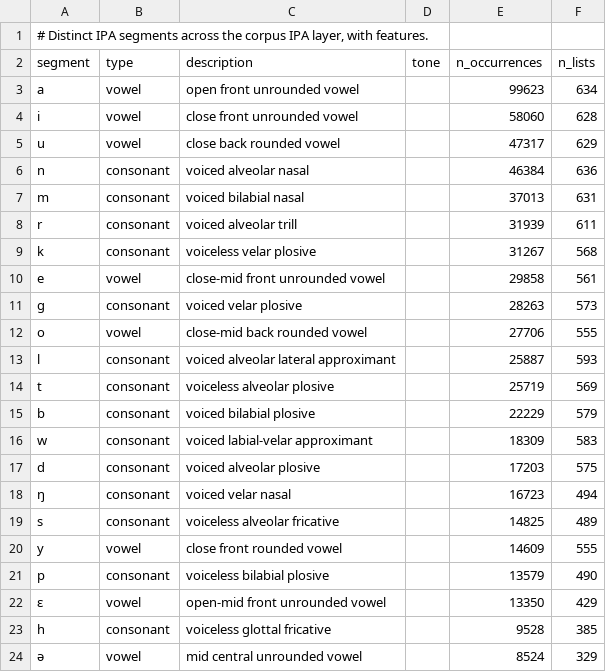
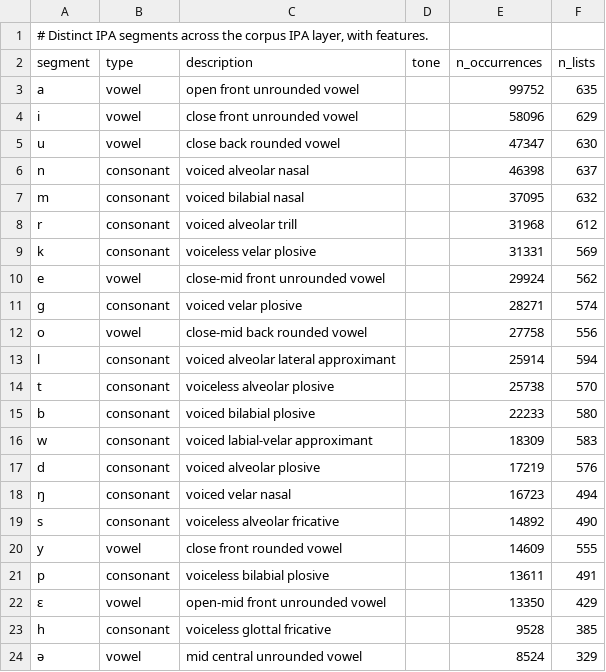
Before and after one commit to pebblebed/swadesh, a TSV file: metadata/ipa_segment_inventory.tsv, drawn as a sheet; only a part is shown; the diff covers the shown part only.

```diff
--- a/metadata/ipa_segment_inventory.tsv
+++ b/metadata/ipa_segment_inventory.tsv
@@ -2,21 +2,21 @@
 segment	type	description	tone	n_occurrences	n_lists
-a	vowel	open front unrounded vowel		99623	634
-i	vowel	close front unrounded vowel		58060	628
-u	vowel	close back rounded vowel		47317	629
-n	consonant	voiced alveolar nasal		46384	636
-m	consonant	voiced bilabial nasal		37013	631
-r	consonant	voiced alveolar trill		31939	611
-k	consonant	voiceless velar plosive		31267	568
-e	vowel	close-mid front unrounded vowel		29858	561
-ɡ	consonant	voiced velar plosive		28263	573
-o	vowel	close-mid back rounded vowel		27706	555
-l	consonant	voiced alveolar lateral approximant		25887	593
-t	consonant	voiceless alveolar plosive		25719	569
-b	consonant	voiced bilabial plosive		22229	579
+a	vowel	open front unrounded vowel		99752	635
+i	vowel	close front unrounded vowel		58096	629
+u	vowel	close back rounded vowel		47347	630
+n	consonant	voiced alveolar nasal		46398	637
+m	consonant	voiced bilabial nasal		37095	632
+r	consonant	voiced alveolar trill		31968	612
+k	consonant	voiceless velar plosive		31331	569
+e	vowel	close-mid front unrounded vowel		29924	562
+ɡ	consonant	voiced velar plosive		28271	574
+o	vowel	close-mid back rounded vowel		27758	556
+l	consonant	voiced alveolar lateral approximant		25914	594
+t	consonant	voiceless alveolar plosive		25738	570
+b	consonant	voiced bilabial plosive		22233	580
 w	consonant	voiced labial-velar approximant		18309	583
-d	consonant	voiced alveolar plosive		17203	575
+d	consonant	voiced alveolar plosive		17219	576
 ŋ	consonant	voiced velar nasal		16723	494
-s	consonant	voiceless alveolar fricative		14825	489
+s	consonant	voiceless alveolar fricative		14892	490
 y	vowel	close front rounded vowel		14609	555
-p	consonant	voiceless bilabial plosive		13579	490
+p	consonant	voiceless bilabial plosive		13611	491
 ɛ	vowel	open-mid front unrounded vowel		13350	429
```
Also changed, not shown: 14 added rows, 13 removed rows and 16 edited cells elsewhere in this file, metadata/ipa_conversion_summary.tsv, metadata/ipa_features_summary.tsv, 4 other files.
